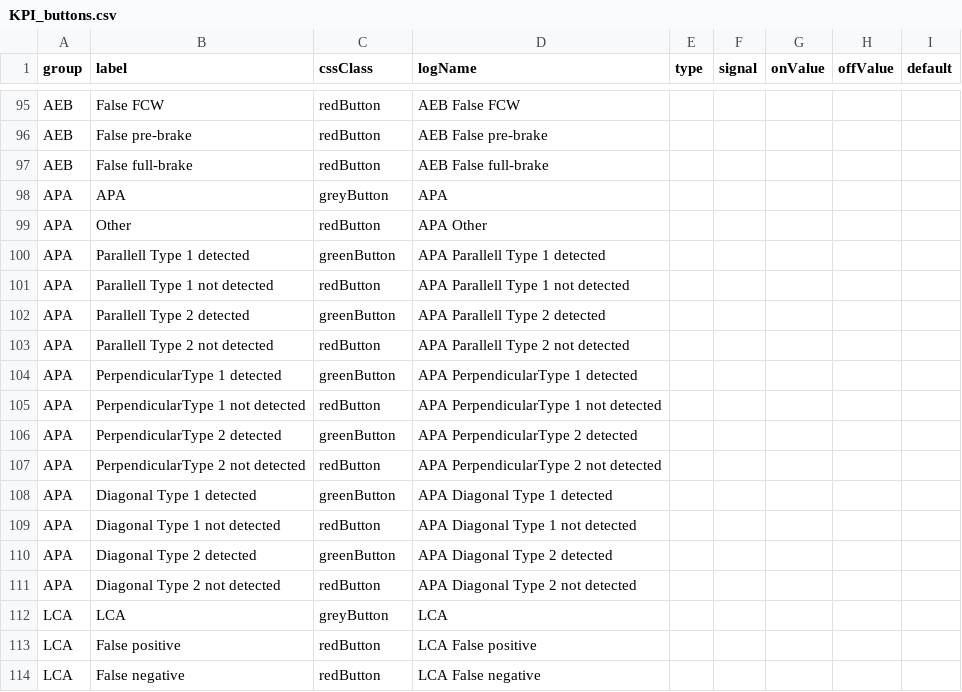
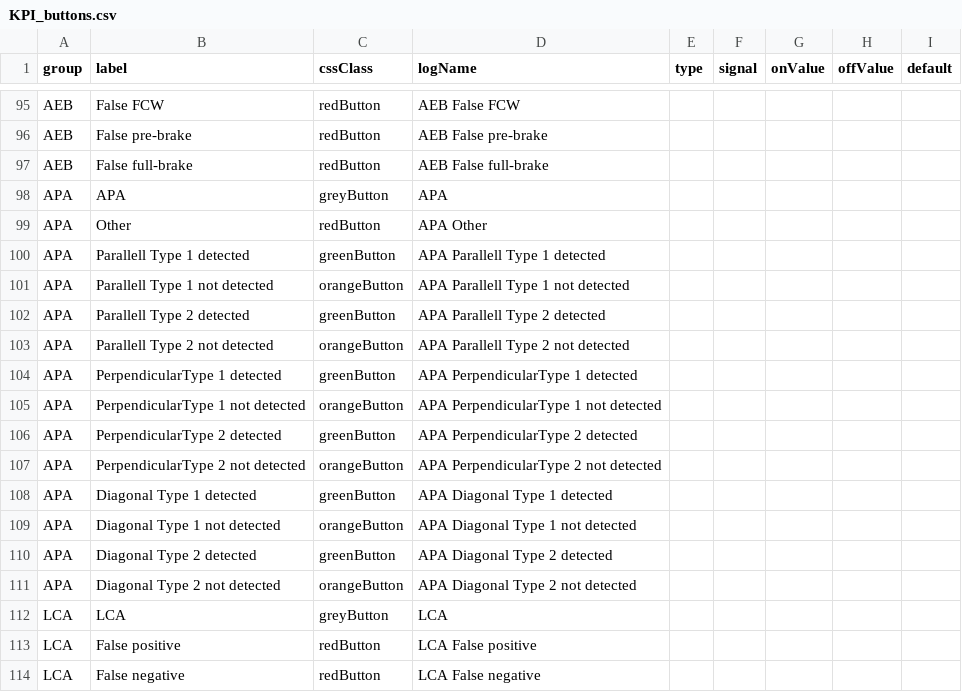
Before and after one commit to Lynoit/lynoit.github.io, a CSV file: KPI_buttons.csv, drawn as a sheet; only a part is shown, gaps mark what is left out.

Commit message:
Update KPI_buttons.csv

```diff
--- a/KPI_buttons.csv
+++ b/KPI_buttons.csv
@@ -100,13 +100,13 @@ APA,Other,redButton,APA Other,,,,,
 APA,Parallell Type 1 detected,greenButton,APA Parallell Type 1 detected,,,,,
-APA,Parallell Type 1 not detected,redButton,APA Parallell Type 1 not detected,,,,,
+APA,Parallell Type 1 not detected,orangeButton,APA Parallell Type 1 not detected,,,,,
 APA,Parallell Type 2 detected,greenButton,APA Parallell Type 2 detected,,,,,
-APA,Parallell Type 2 not detected,redButton,APA Parallell Type 2 not detected,,,,,
+APA,Parallell Type 2 not detected,orangeButton,APA Parallell Type 2 not detected,,,,,
 APA,PerpendicularType 1 detected,greenButton,APA PerpendicularType 1 detected,,,,,
-APA,PerpendicularType 1 not detected,redButton,APA PerpendicularType 1 not detected,,,,,
+APA,PerpendicularType 1 not detected,orangeButton,APA PerpendicularType 1 not detected,,,,,
 APA,PerpendicularType 2 detected,greenButton,APA PerpendicularType 2 detected,,,,,
-APA,PerpendicularType 2 not detected,redButton,APA PerpendicularType 2 not detected,,,,,
+APA,PerpendicularType 2 not detected,orangeButton,APA PerpendicularType 2 not detected,,,,,
 APA,Diagonal Type 1 detected,greenButton,APA Diagonal Type 1 detected,,,,,
-APA,Diagonal Type 1 not detected,redButton,APA Diagonal Type 1 not detected,,,,,
+APA,Diagonal Type 1 not detected,orangeButton,APA Diagonal Type 1 not detected,,,,,
 APA,Diagonal Type 2 detected,greenButton,APA Diagonal Type 2 detected,,,,,
-APA,Diagonal Type 2 not detected,redButton,APA Diagonal Type 2 not detected,,,,,
+APA,Diagonal Type 2 not detected,orangeButton,APA Diagonal Type 2 not detected,,,,,
 LCA,LCA,greyButton,LCA,,,,,
```
